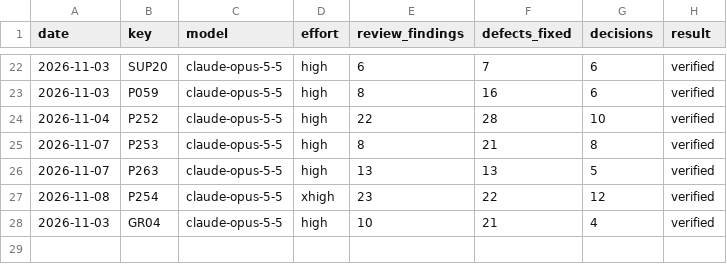
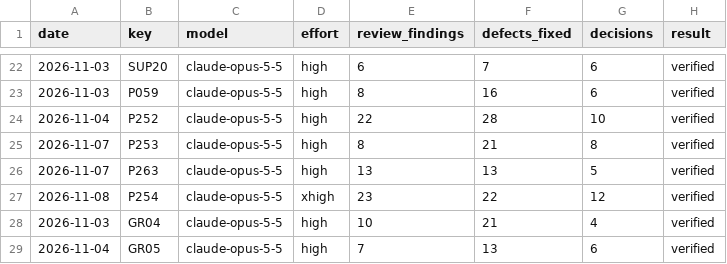
Before and after one commit to Ausp3x/CompProg-Library, a TSV file: 00-Guidelines/13-Plan/finish-log.tsv, drawn as a sheet; only a part is shown, gaps mark what is left out.

```diff
--- a/00-Guidelines/13-Plan/finish-log.tsv
+++ b/00-Guidelines/13-Plan/finish-log.tsv
@@ -28 +28,2 @@ date	key	model	effort	review_findings	defects_fixed	decisions	result
 2026-11-03	GR04	claude-opus-5-5	high	10	21	4	verified
+2026-11-04	GR05	claude-opus-5-5	high	7	13	6	verified
```
Also changed, not shown: 21 other files.
